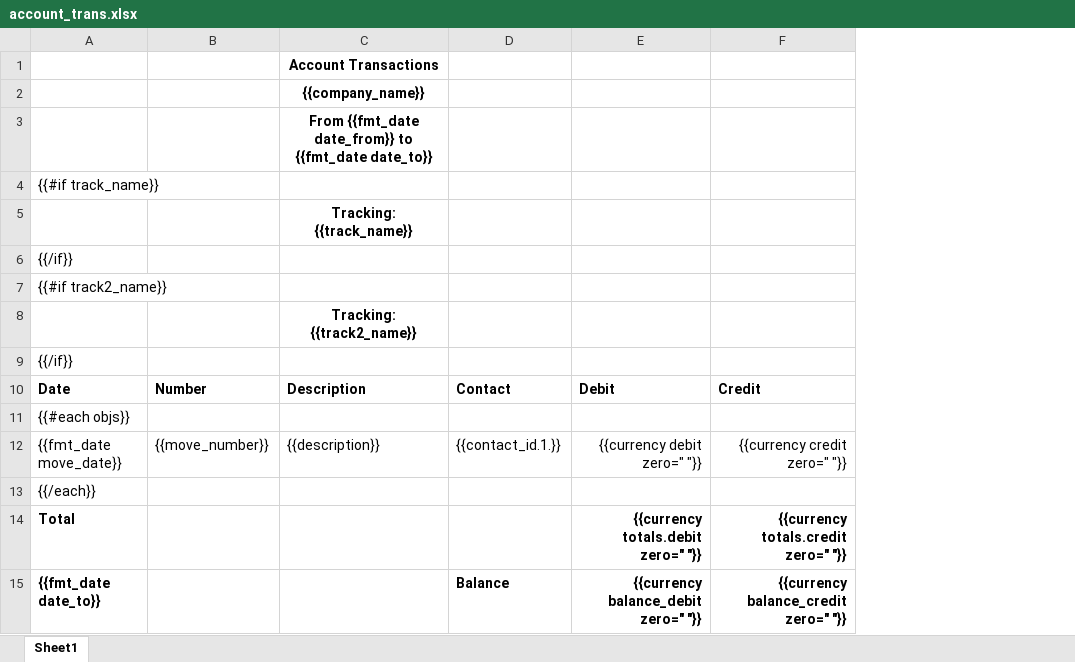
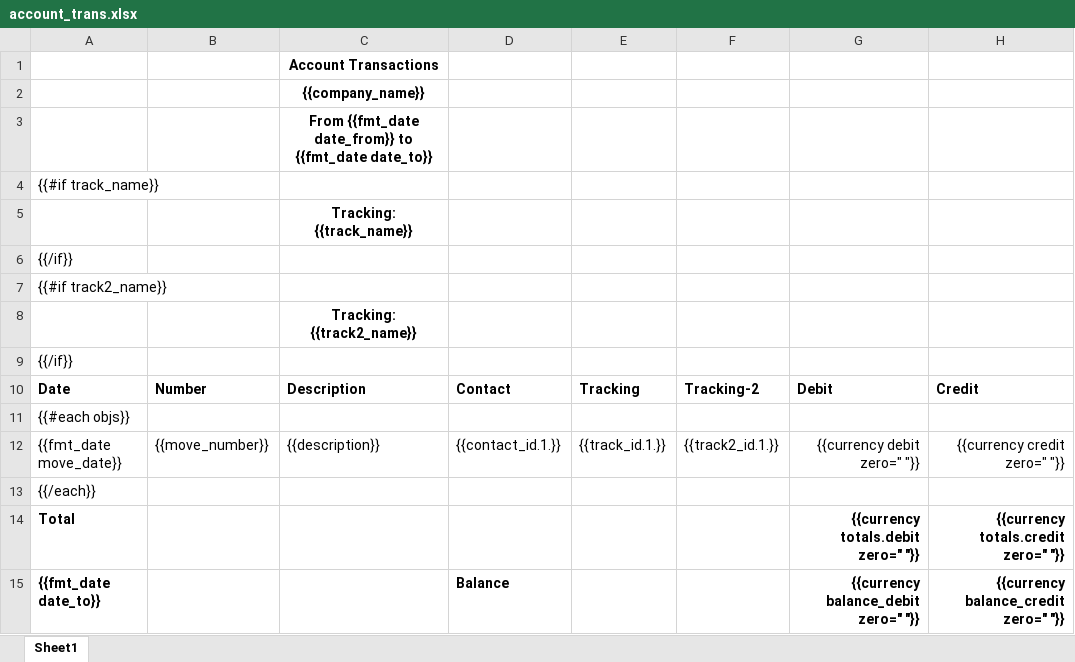
Before and after one commit to watcharapon/netforce, an Excel workbook: netforce_account_report/netforce_account_report/reports/account_trans.xlsx, sheet Sheet1, drawn as a sheet; values as stored, in another font and other column widths than the file's, no borders; the diff names each change by its address in the sheet, - before the commit and + after, or states it on an @@ line.

Commit message:
improve report account transaction  for issue #529 ref: https://dev.netforce.co.th/online/helpdesk-support/issues/529

```diff
--- a/netforce_account_report/netforce_account_report/reports/account_trans.xlsx (sheet Sheet1)
+++ b/netforce_account_report/netforce_account_report/reports/account_trans.xlsx (sheet Sheet1)
+column E, rows 10-12: Tracking |  | {{track_id.1.}}
+column F, rows 10-12: Tracking-2 |  | {{track2_id.1.}}
```
Also changed, not shown: 2 other files.
